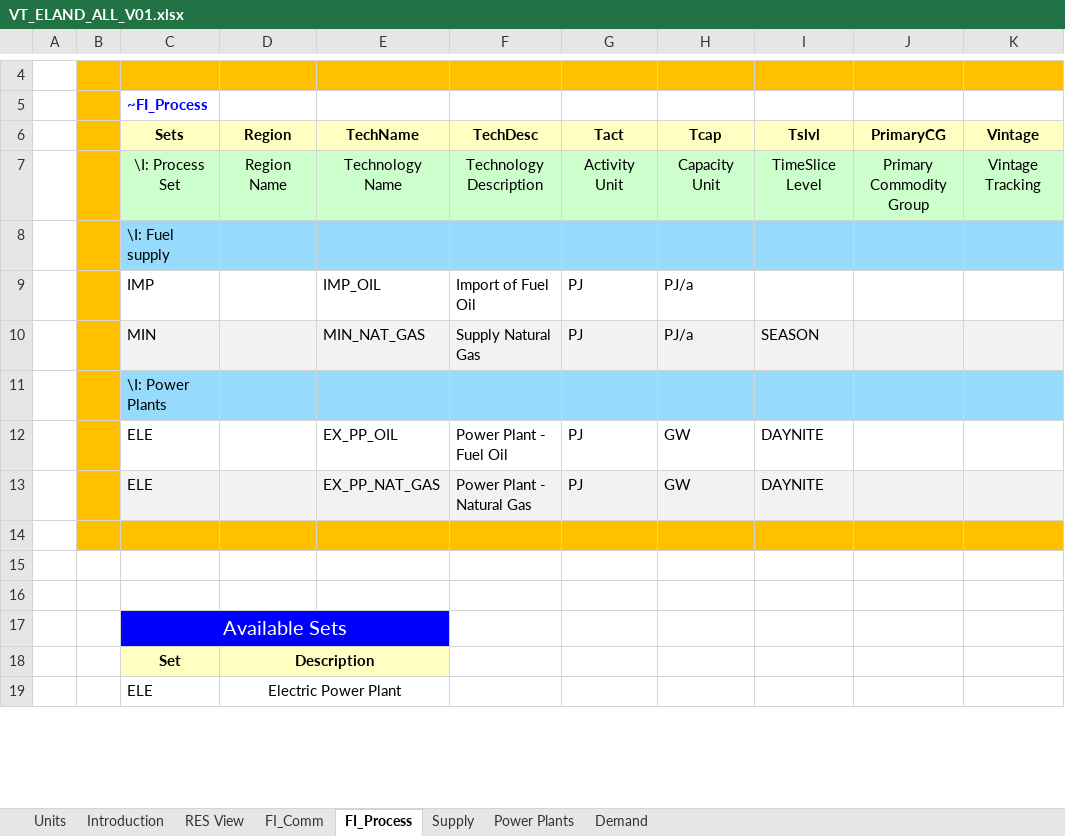
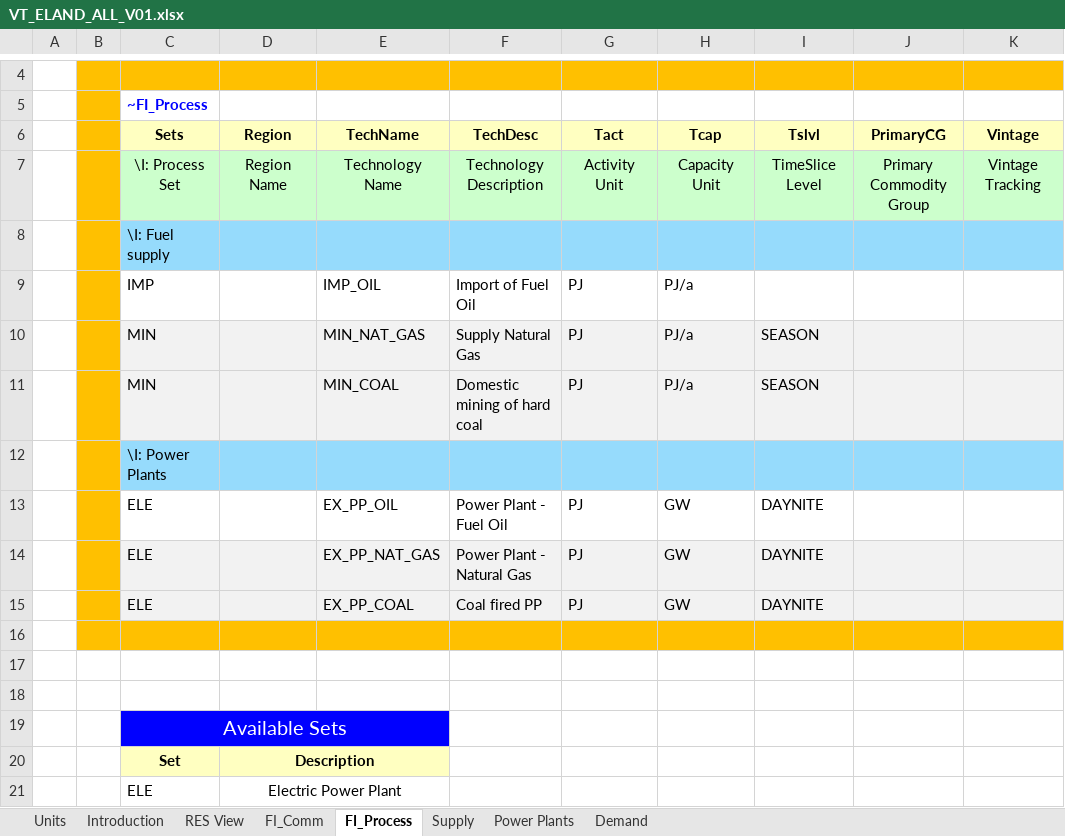
Before and after one commit to strojna/gosiaa, an Excel workbook: ELAND_01/VT_ELAND_ALL_V01.xlsx, sheet FI_Process, drawn as a sheet; only a part is shown, gaps mark what is left out; values as stored, in another font and other column widths than the file's, no borders; the diff names each change by its address in the sheet, - before the commit and + after, or states it on an @@ line.

```diff
--- a/ELAND_01/VT_ELAND_ALL_V01.xlsx (sheet FI_Process)
+++ b/ELAND_01/VT_ELAND_ALL_V01.xlsx (sheet FI_Process)
+row 11:  |  | MIN |  | MIN_COAL | Domestic mining of hard coal | PJ | PJ/a | SEASON
+row 15:  |  | ELE |  | EX_PP_COAL | Coal fired PP | PJ | GW | DAYNITE
```
Also changed, not shown: sheet Power Plants, sheet FI_Comm, sheet Supply, charts or pictures.
